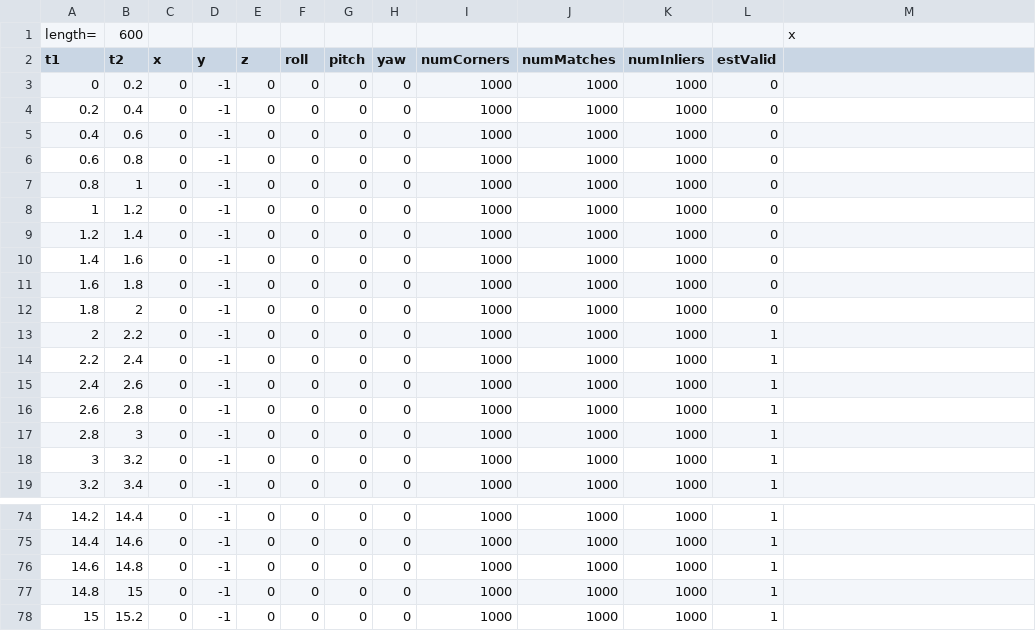
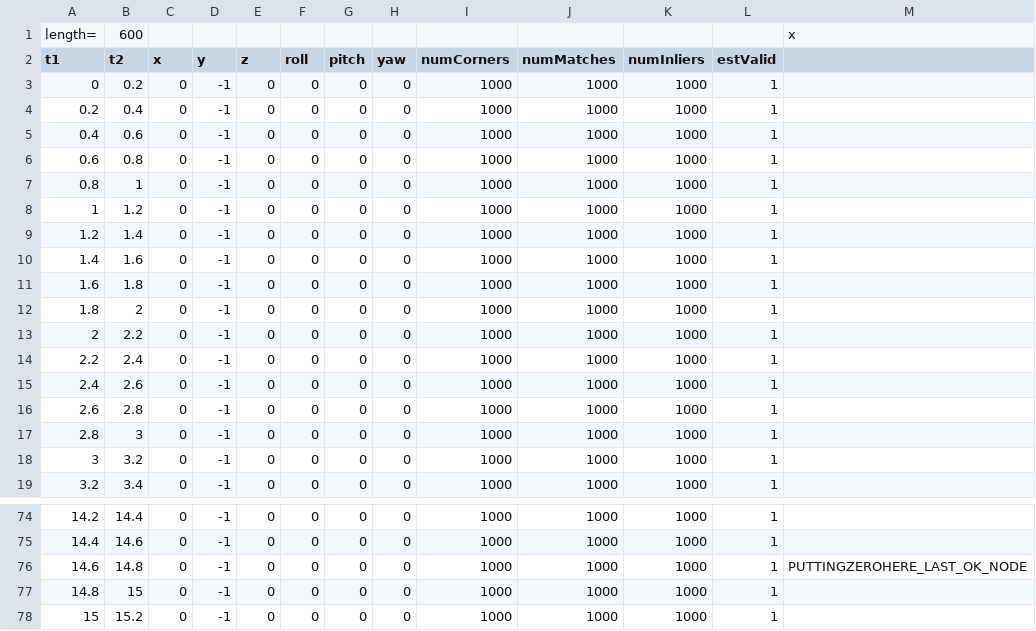
Before and after one commit to aspears1935/my-gtsam, a CSV file: cam_sonar_fusion/inputCameraGTSAM_rect200x100syntheticPerfect_NEW.csv, drawn as a sheet; only a part is shown, gaps mark what is left out.

Commit message:
changed back to perfect

```diff
--- a/cam_sonar_fusion/inputCameraGTSAM_rect200x100syntheticPerfect_NEW.csv
+++ b/cam_sonar_fusion/inputCameraGTSAM_rect200x100syntheticPerfect_NEW.csv
@@ -2,12 +2,12 @@ length=;600;;;;;;;;;;;x
 t1;t2;x;y;z;roll;pitch;yaw;numCorners;numMatches;numInliers;estValid;
-0;0.2;0;-1;0;0;0;0;1000;1000;1000;0;
-0.2;0.4;0;-1;0;0;0;0;1000;1000;1000;0;
-0.4;0.6;0;-1;0;0;0;0;1000;1000;1000;0;
-0.6;0.8;0;-1;0;0;0;0;1000;1000;1000;0;
-0.8;1;0;-1;0;0;0;0;1000;1000;1000;0;
-1;1.2;0;-1;0;0;0;0;1000;1000;1000;0;
-1.2;1.4;0;-1;0;0;0;0;1000;1000;1000;0;
-1.4;1.6;0;-1;0;0;0;0;1000;1000;1000;0;
-1.6;1.8;0;-1;0;0;0;0;1000;1000;1000;0;
-1.8;2;0;-1;0;0;0;0;1000;1000;1000;0;
+0;0.2;0;-1;0;0;0;0;1000;1000;1000;1;
+0.2;0.4;0;-1;0;0;0;0;1000;1000;1000;1;
+0.4;0.6;0;-1;0;0;0;0;1000;1000;1000;1;
+0.6;0.8;0;-1;0;0;0;0;1000;1000;1000;1;
+0.8;1;0;-1;0;0;0;0;1000;1000;1000;1;
+1;1.2;0;-1;0;0;0;0;1000;1000;1000;1;
+1.2;1.4;0;-1;0;0;0;0;1000;1000;1000;1;
+1.4;1.6;0;-1;0;0;0;0;1000;1000;1000;1;
+1.6;1.8;0;-1;0;0;0;0;1000;1000;1000;1;
+1.8;2;0;-1;0;0;0;0;1000;1000;1000;1;
 2;2.2;0;-1;0;0;0;0;1000;1000;1000;1;
@@ -75,3 +75,3 @@ t1;t2;x;y;z;roll;pitch;yaw;numCorners;numMatches;numInliers;estValid;
 14.4;14.6;0;-1;0;0;0;0;1000;1000;1000;1;
-14.6;14.8;0;-1;0;0;0;0;1000;1000;1000;1;
+14.6;14.8;0;-1;0;0;0;0;1000;1000;1000;1;PUTTINGZEROHERE_LAST_OK_NODE
 14.8;15;0;-1;0;0;0;0;1000;1000;1000;1;
```
